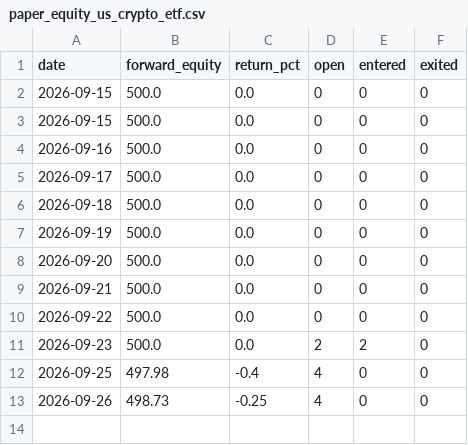
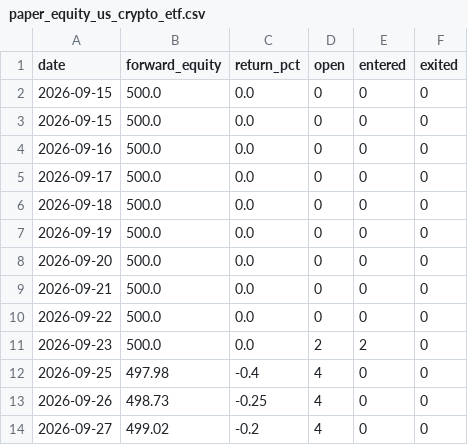
Before and after one commit to magic-emperor/AI-finance, a CSV file: engine/output/paper_equity_us_crypto_etf.csv, drawn as a sheet; the diff names each change by its address in the sheet, - before the commit and + after, or states it on an @@ line.

```diff
--- a/engine/output/paper_equity_us_crypto_etf.csv
+++ b/engine/output/paper_equity_us_crypto_etf.csv
+row 14: 2026-09-27 | 499.02 | -0.2 | 4 | 0 | 0
```
